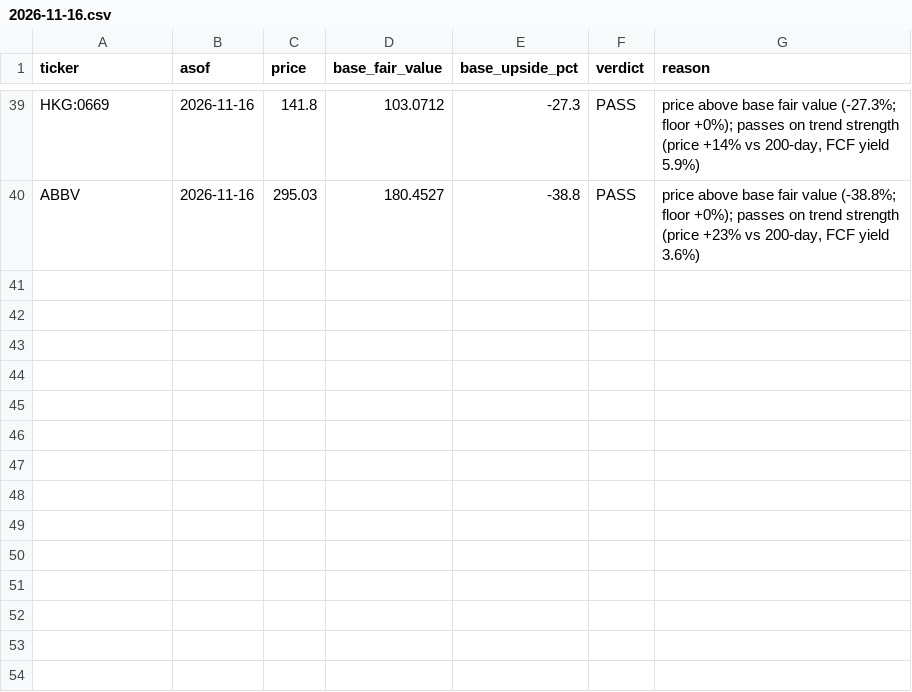
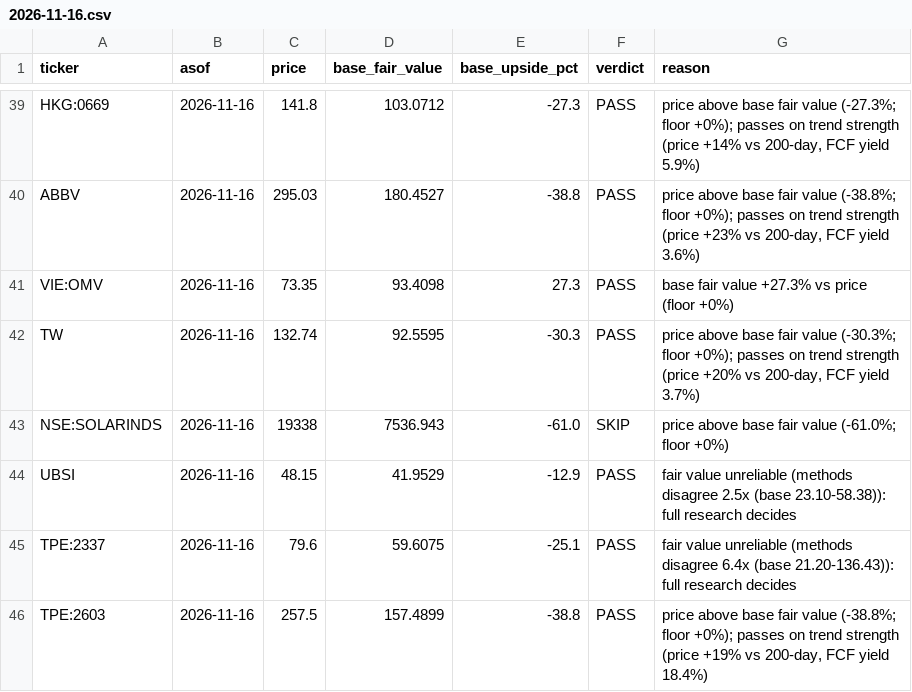
Before and after one commit to oskarajaspinall-cell/paper-portfolio, a CSV file: reports/prescreen/2026-11-16.csv, drawn as a sheet; only a part is shown, gaps mark what is left out; the diff names each change by its address in the sheet, - before the commit and + after, or states it on an @@ line.

```diff
--- a/reports/prescreen/2026-11-16.csv
+++ b/reports/prescreen/2026-11-16.csv
+row 41: VIE:OMV | 2026-11-16 | 73.35 | 93.4098 | 27.3 | PASS | base fair value +27.3% vs price (floor +0%)
+row 42: TW | 2026-11-16 | 132.74 | 92.5595 | -30.3 | PASS | price above base fair value (-30.3%; floor +0%); passes on trend strength (price +20% vs 200-day, FCF yield 3.7%)
+row 43: NSE:SOLARINDS | 2026-11-16 | 19338 | 7536.943 | -61.0 | SKIP | price above base fair value (-61.0%; floor +0%)
+row 44: UBSI | 2026-11-16 | 48.15 | 41.9529 | -12.9 | PASS | fair value unreliable (methods disagree 2.5x (base 23.10-58.38)): full research decides
+row 45: TPE:2337 | 2026-11-16 | 79.6 | 59.6075 | -25.1 | PASS | fair value unreliable (methods disagree 6.4x (base 21.20-136.43)): full research decides
+row 46: TPE:2603 | 2026-11-16 | 257.5 | 157.4899 | -38.8 | PASS | price above base fair value (-38.8%; floor +0%); passes on trend strength (price +19% vs 200-day, FCF yield 18.4%)
```
Also changed, not shown: portfolio/decisions.csv, portfolio/entry_watch.csv, 49 other files.
